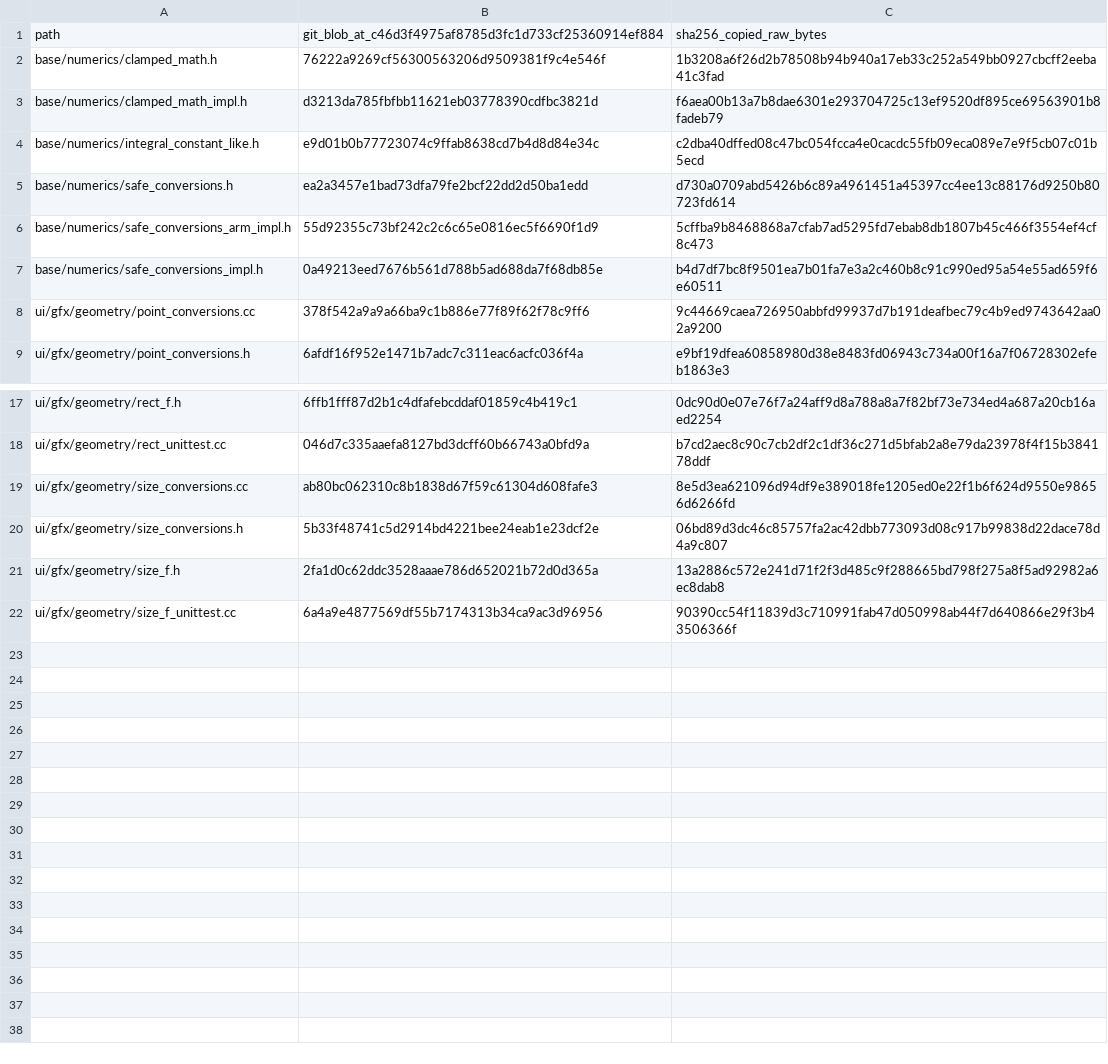
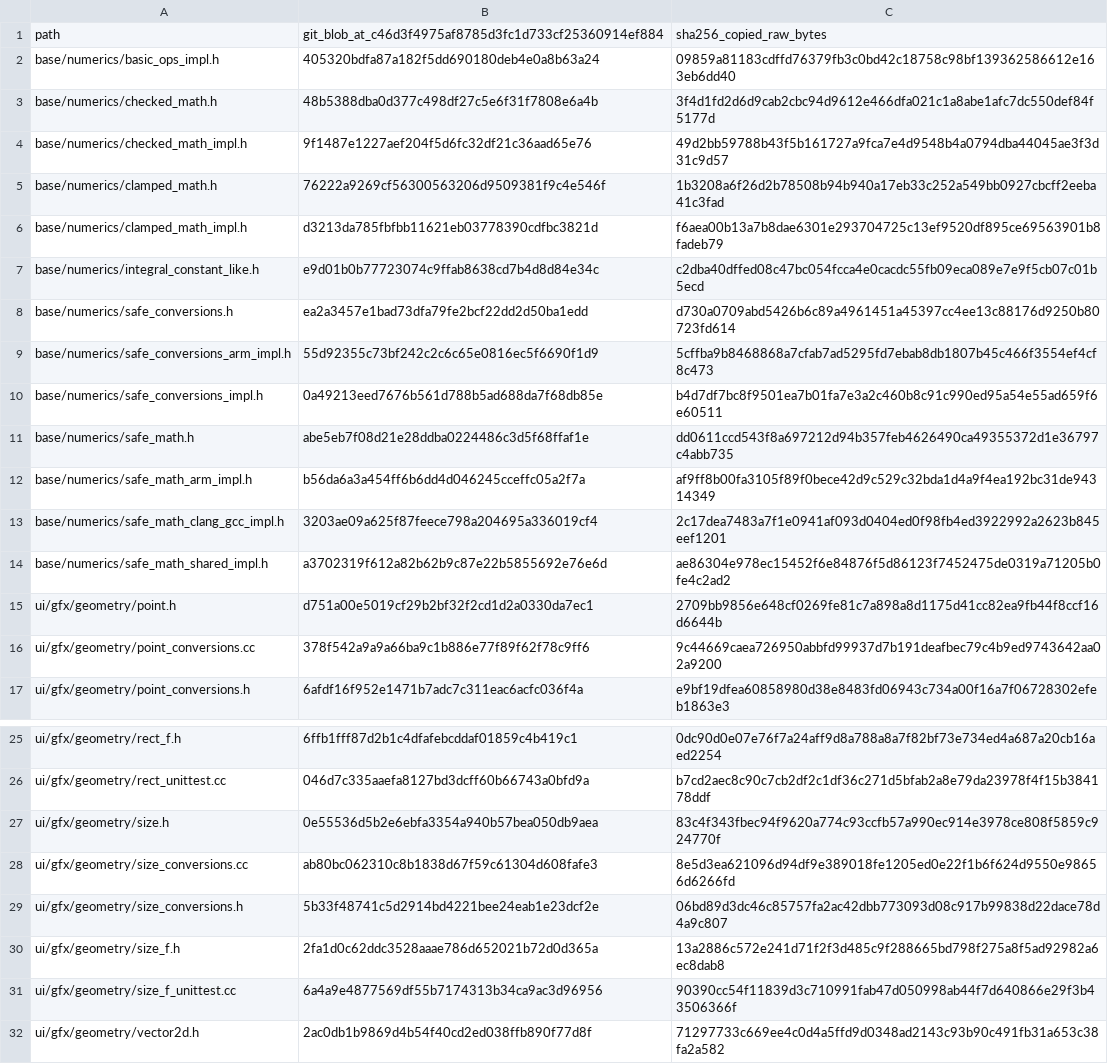
Before and after one commit to manvankaliber/Rustium, a TSV file: docs/rust/migration/drafts/ui-geometry/source-manifest.tsv, drawn as a sheet; only a part is shown, gaps mark what is left out; the diff names each change by its address in the sheet, - before the commit and + after, or states it on an @@ line.

Commit message:
Repair native geometry dimension semantics

```diff
--- a/docs/rust/migration/drafts/ui-geometry/source-manifest.tsv
+++ b/docs/rust/migration/drafts/ui-geometry/source-manifest.tsv
+row 2: base/numerics/basic_ops_impl.h | 405320bdfa87a182f5dd690180deb4e0a8b63a24 | 09859a81183cdffd76379fb3c0bd42c18758c98bf139362586612e163eb6dd40
+row 3: base/numerics/checked_math.h | 48b5388dba0d377c498df27c5e6f31f7808e6a4b | 3f4d1fd2d6d9cab2cbc94d9612e466dfa021c1a8abe1afc7dc550def84f5177d
+row 4: base/numerics/checked_math_impl.h | 9f1487e1227aef204f5d6fc32df21c36aad65e76 | 49d2bb59788b43f5b161727a9fca7e4d9548b4a0794dba44045ae3f3d31c9d57
+row 11: base/numerics/safe_math.h | abe5eb7f08d21e28ddba0224486c3d5f68ffaf1e | dd0611ccd543f8a697212d94b357feb4626490ca49355372d1e36797c4abb735
+row 12: base/numerics/safe_math_arm_impl.h | b56da6a3a454ff6b6dd4d046245cceffc05a2f7a | af9ff8b00fa3105f89f0bece42d9c529c32bda1d4a9f4ea192bc31de94314349
+row 13: base/numerics/safe_math_clang_gcc_impl.h | 3203ae09a625f87feece798a204695a336019cf4 | 2c17dea7483a7f1e0941af093d0404ed0f98fb4ed3922992a2623b845eef1201
+row 14: base/numerics/safe_math_shared_impl.h | a3702319f612a82b62b9c87e22b5855692e76e6d | ae86304e978ec15452f6e84876f5d86123f7452475de0319a71205b0fe4c2ad2
+row 15: ui/gfx/geometry/point.h | d751a00e5019cf29b2bf32f2cd1d2a0330da7ec1 | 2709bb9856e648cf0269fe81c7a898a8d1175d41cc82ea9fb44f8ccf16d6644b
+row 27: ui/gfx/geometry/size.h | 0e55536d5b2e6ebfa3354a940b57bea050db9aea | 83c4f343fbec94f9620a774c93ccfb57a990ec914e3978ce808f5859c924770f
+row 32: ui/gfx/geometry/vector2d.h | 2ac0db1b9869d4b54f40cd2ed038ffb890f77d8f | 71297733c669ee4c0d4a5ffd9d0348ad2143c93b90c491fb31a653c38fa2a582
```
Also changed, not shown: 13 other files.
